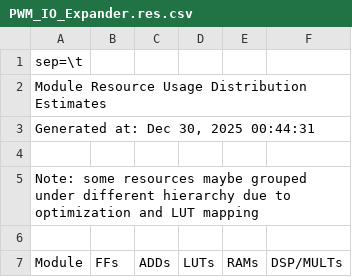
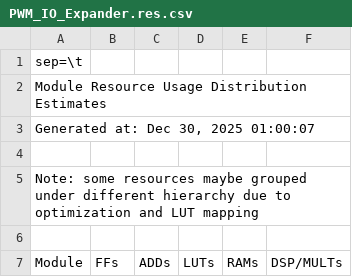
Before and after one commit to TimothyMarchant/PWM_IO_Expander, a CSV file: outflow/PWM_IO_Expander.res.csv, drawn as a sheet; only a part is shown.

```diff
--- a/outflow/PWM_IO_Expander.res.csv
+++ b/outflow/PWM_IO_Expander.res.csv
@@ -2,3 +2,3 @@ sep=\t
 Module Resource Usage Distribution Estimates
-Generated at: Dec 30, 2025 00:44:31
+Generated at: Dec 30, 2025 01:00:07
 
```
Also changed, not shown: 8 other files.
